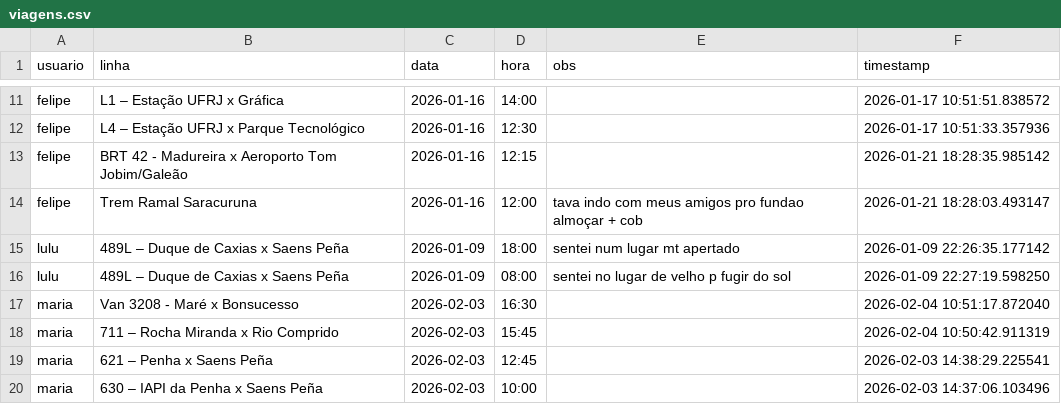
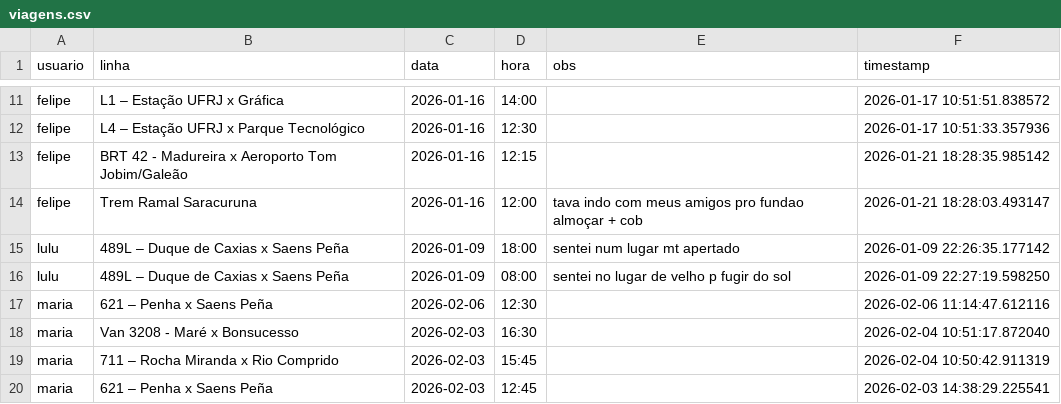
Before and after one commit to milet-o/buslog, a CSV file: viagens.csv, drawn as a sheet; only a part is shown, gaps mark what is left out; the shorter side is filled out with more unchanged rows; the diff names each change by its address in the sheet, - before the commit and + after, or states it on an @@ line.

Commit message:
Update Background

```diff
--- a/viagens.csv
+++ b/viagens.csv
+row 17: maria | 621 – Penha x Saens Peña | 2026-02-06 | 12:30 |  | 2026-02-06 11:14:47.612116
```
